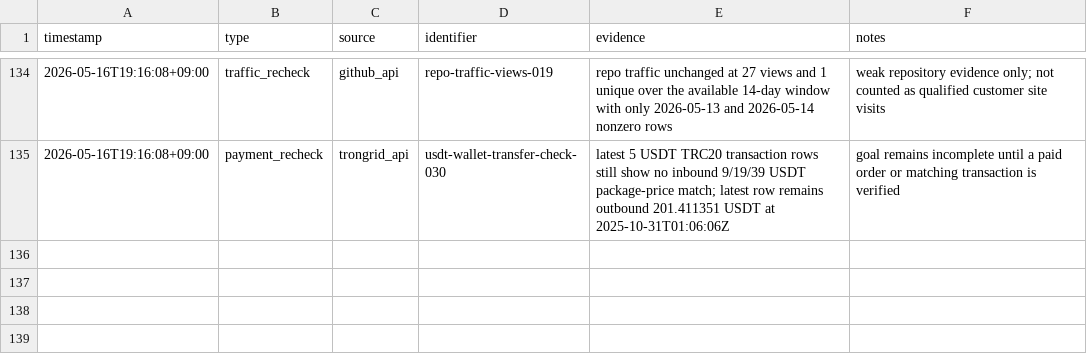
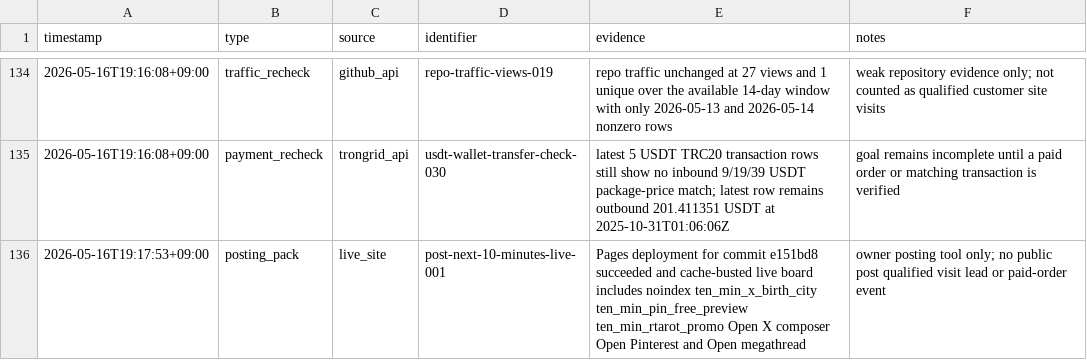
Before and after one commit to holly-sheep/cheonglim-saem-saju, a CSV file: marketing/evidence-log.csv, drawn as a sheet; only a part is shown, gaps mark what is left out; the diff names each change by its address in the sheet, - before the commit and + after, or states it on an @@ line.

Commit message:
Record live 10 minute board verification

```diff
--- a/marketing/evidence-log.csv
+++ b/marketing/evidence-log.csv
+row 136: 2026-05-16T19:17:53+09:00 | posting_pack | live_site | post-next-10-minutes-live-001 | Pages deployment for commit e151bd8 succeeded and cache-busted live board includes noindex ten_min_x_birth_city ten_min_pin_free_preview ten_min_rtarot_promo Open X composer Open Pinterest and Open megathread | owner posting tool only; no public post qualified visit lead or paid-order event
```
Also changed, not shown: 1 other file.
